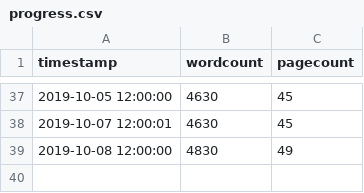
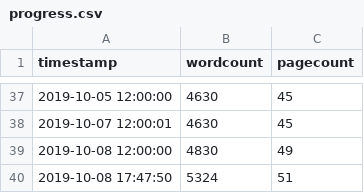
Before and after one commit to eparrish64/thesis, a CSV file: progressTracking/progress.csv, drawn as a sheet; only a part is shown, gaps mark what is left out.

```diff
--- a/progressTracking/progress.csv
+++ b/progressTracking/progress.csv
@@ -39 +39,2 @@ timestamp,wordcount,pagecount
 2019-10-08 12:00:00,4830,49
+2019-10-08 17:47:50,5324,51
```
Also changed, not shown: 1 other file.
